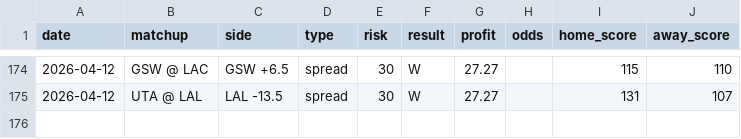
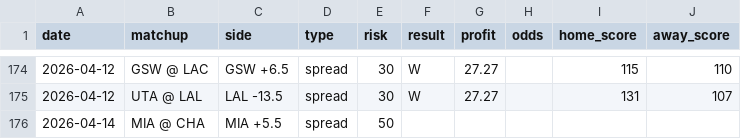
Before and after one commit to jack-more/nbasim, a CSV file: data/picks.csv, drawn as a sheet; only a part is shown, gaps mark what is left out; the diff names each change by its address in the sheet, - before the commit and + after, or states it on an @@ line.

```diff
--- a/data/picks.csv
+++ b/data/picks.csv
+row 176: 2026-04-14 | MIA @ CHA | MIA +5.5 | spread | 50
```
Also changed, not shown: 6 other files.
